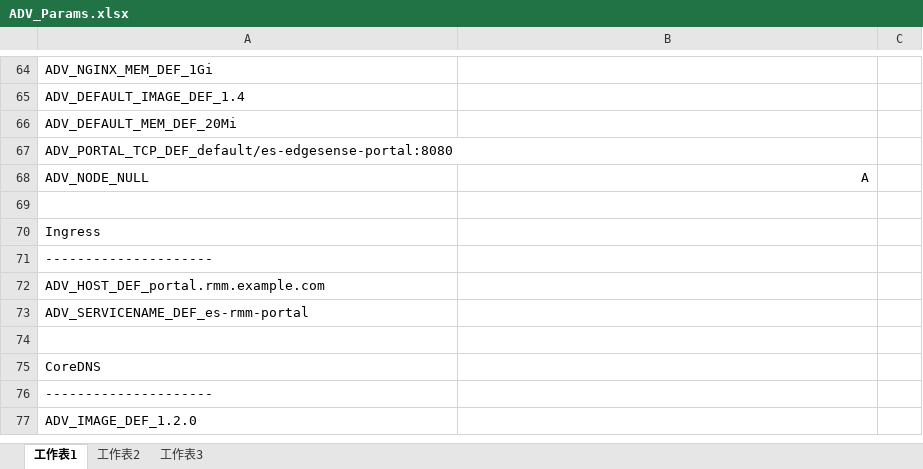
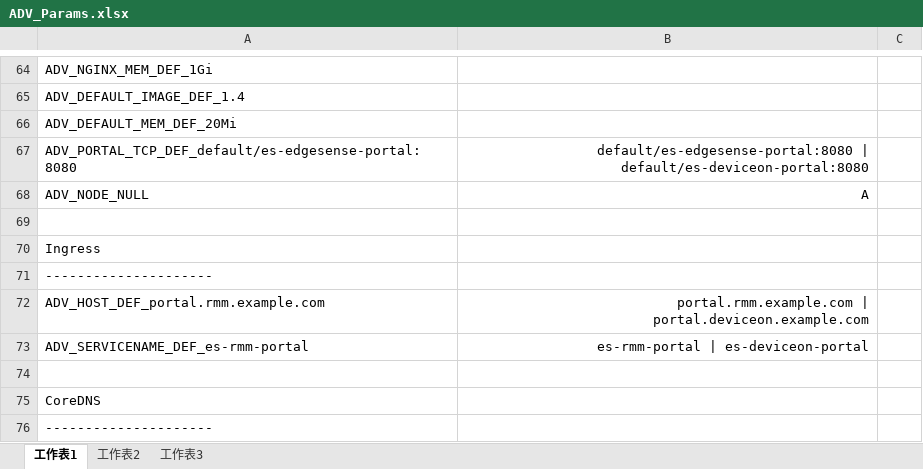
Before and after one commit to TsubasaEX/Tracks, an Excel workbook: spec/ADV_Params.xlsx, sheet 工作表1, drawn as a sheet; only a part is shown, gaps mark what is left out; the shorter side is filled out with more unchanged rows; values as stored, in another font and other column widths than the file's, no borders; the diff names each change by its address in the sheet, - before the commit and + after, or states it on an @@ line.

Commit message:
up

```diff
--- a/spec/ADV_Params.xlsx (sheet 工作表1)
+++ b/spec/ADV_Params.xlsx (sheet 工作表1)
-B67: (empty)
+B67: default/es-edgesense-portal:8080 | default/es-deviceon-portal:8080
-B72: (empty)
+B72: portal.rmm.example.com | portal.deviceon.example.com
-B73: (empty)
+B73: es-rmm-portal | es-deviceon-portal
```
